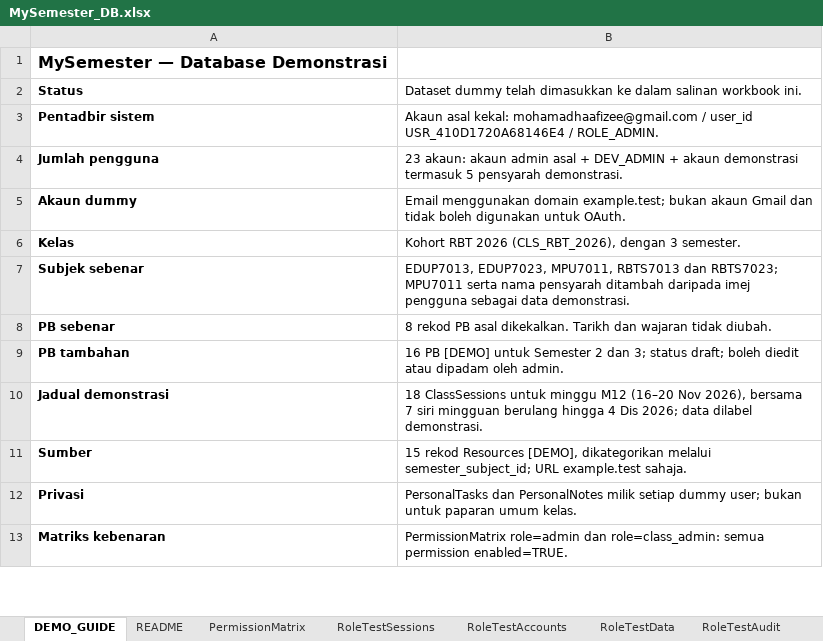
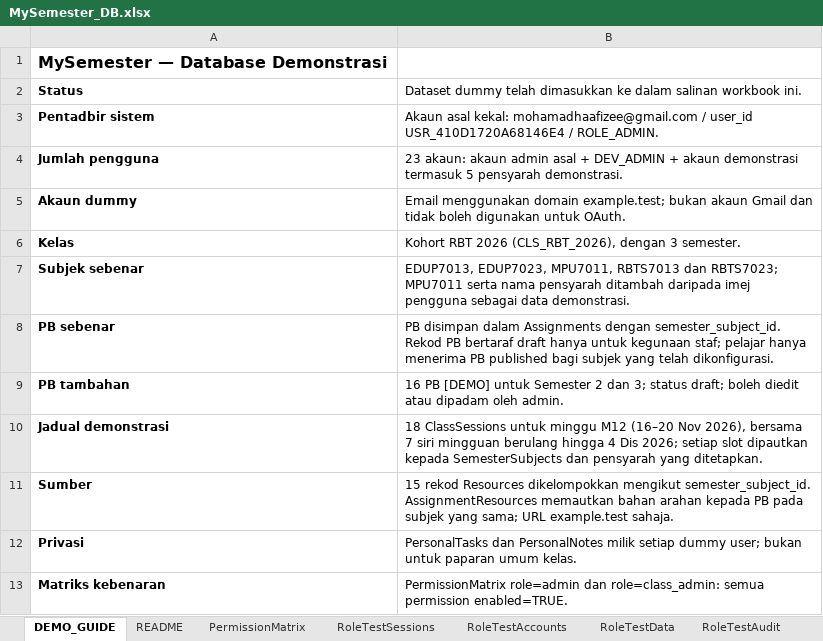
Before and after one commit to Haafizee/MySemester, an Excel workbook: MySemester_DB.xlsx, sheet DEMO_GUIDE, drawn as a sheet; only a part is shown; values as stored, in another font and other column widths than the file's, no borders; the diff covers the shown part only; the diff names each change by its address in the sheet, - before the commit and + after, or states it on an @@ line.

Commit message:
feat: add subject management panel for semester configuration
- Introduced a new sidebar navigation link for subject settings.
- Added a panel for managing subjects, including linking existing subjects to semesters.
- Implemented functionality for assigning lecturers and PICs to subjects.
- Enhanced student visibility based on subject assignments and active schedules.
- Updated README with details on subject setup and student visibility.
- Modified app.js to handle new subject assignment logic and UI rendering.
- Updated index.html to include new subject management UI components.

```diff
--- a/MySemester_DB.xlsx (sheet DEMO_GUIDE)
+++ b/MySemester_DB.xlsx (sheet DEMO_GUIDE)
-B8: 8 rekod PB asal dikekalkan. Tarikh dan wajaran tidak diubah.
+B8: PB disimpan dalam Assignments dengan semester_subject_id. Rekod PB bertaraf draft hanya untuk kegunaan staf; pelajar hanya menerima PB published bagi subjek yang telah dikonfigurasi.
-B10: …Dis 2026; data dilabel demonstrasi.
+B10: …Dis 2026; setiap slot dipautkan kepada SemesterSubjects dan pensyarah yang ditetapkan.
-B11: …rekod Resources [DEMO], dikategorikan melalui semester_subject_id; URL example.test…
+B11: …rekod Resources dikelompokkan mengikut semester_subject_id. AssignmentResources memautkan bahan arahan kepada PB pada subjek yang sama; URL example.test…
```
Also changed, not shown: 986 added rows elsewhere in this sheet, sheet SemesterSubjects, sheet README, 4 other files.
